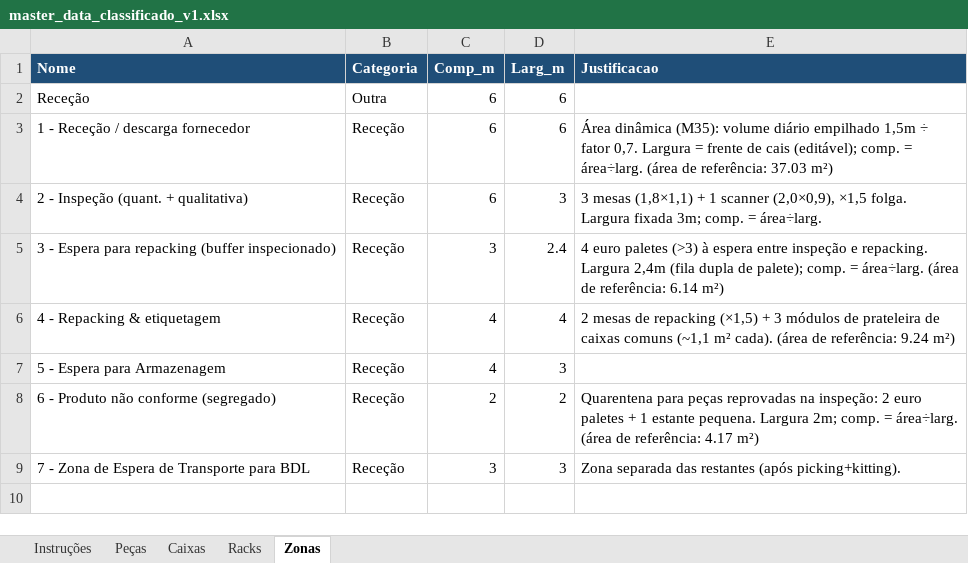
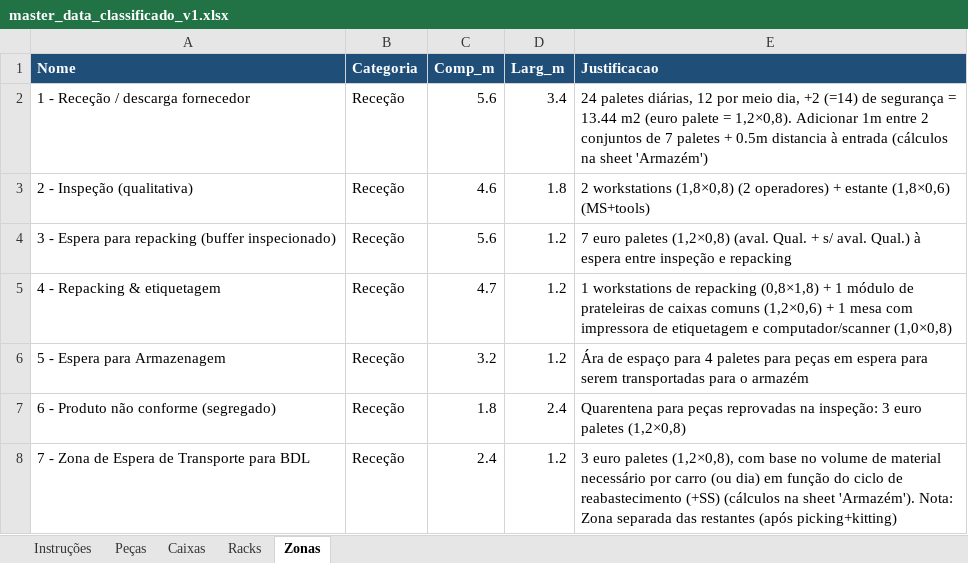
Before and after one commit to rodrigocastrolima/dimensionamento_armazem, an Excel workbook: dados/master_data_classificado_v1.xlsx, sheet Zonas, drawn as a sheet; values as stored, in another font and other column widths than the file's, no borders; removed rows and columns are numbered as before the commit, all else as after; the diff names each change by its address in the sheet, - before the commit and + after, or states it on an @@ line.

```diff
--- a/dados/master_data_classificado_v1.xlsx (sheet Zonas)
+++ b/dados/master_data_classificado_v1.xlsx (sheet Zonas)
-row 2: Receção | Outra | 6 | 6
-C2 (Comp_m): 6
+C2 (Comp_m): 5.6
-D2 (Larg_m): 6
+D2 (Larg_m): 3.4
-E2 (Justificacao): Área dinâmica (M35): volume diário empilhado 1,5m ÷ fator 0,7. Largura = frente de cais (editável); comp. = área÷larg. (área de referência: 37.03 m²)
+E2 (Justificacao): 24 paletes diárias, 12 por meio dia, +2 (=14) de segurança = 13.44 m2 (euro palete = 1,2×0,8). Adicionar 1m entre 2 conjuntos de 7 paletes + 0.5m distancia à entrada (cálculos na sheet 'Armazém')
-row 4: 2 - Inspeção (quant. + qualitativa) | Receção | 6 | 3 | 3 mesas (1,8×1,1) + 1 scanner (2,0×0,9), ×1,5 folga. Largura fixada 3m; comp. = área÷larg.
+row 3: 2 - Inspeção (qualitativa) | Receção | 4.6 | 1.8 | 2 workstations (1,8×0,8) (2 operadores) + estante (1,8×0,6) (MS+tools)
-C4 (Comp_m): 3
+C4 (Comp_m): 5.6
-D4 (Larg_m): 2.4
+D4 (Larg_m): 1.2
-E4 (Justificacao): 4 euro paletes (>3) à espera entre inspeção e repacking. Largura 2,4m (fila dupla de palete); comp. = área÷larg. (área de referência: 6.14 m²)
+E4 (Justificacao): 7 euro paletes (1,2×0,8) (aval. Qual. + s/ aval. Qual.) à espera entre inspeção e repacking
-C5 (Comp_m): 4
+C5 (Comp_m): 4.7
-D5 (Larg_m): 4
+D5 (Larg_m): 1.2
-E5 (Justificacao): 2 mesas de repacking (×1,5) + 3 módulos de prateleira de caixas comuns (~1,1 m² cada). (área de referência: 9.24 m²)
+E5 (Justificacao): 1 workstations de repacking (0,8×1,8) + 1 módulo de prateleiras de caixas comuns (1,2×0,6) + 1 mesa com impressora de etiquetagem e computador/scanner (1,0×0,8)
-C6 (Comp_m): 4
+C6 (Comp_m): 3.2
-D6 (Larg_m): 3
+D6 (Larg_m): 1.2
-E6 (Justificacao): (empty)
+E6 (Justificacao): Ára de espaço para 4 paletes para peças em espera para serem transportadas para o armazém
-C7 (Comp_m): 2
+C7 (Comp_m): 1.8
-D7 (Larg_m): 2
+D7 (Larg_m): 2.4
-E7 (Justificacao): …na inspeção: 2 euro paletes + 1 estante pequena. Largura 2m; comp. = área÷larg. (área de referência: 4.17 m²)
+E7 (Justificacao): …na inspeção: 3 euro paletes (1,2×0,8)
-C8 (Comp_m): 3
+C8 (Comp_m): 2.4
-D8 (Larg_m): 3
+D8 (Larg_m): 1.2
-E8 (Justificacao): Zona separada das restantes (após picking+kitting).
+E8 (Justificacao): 3 euro paletes (1,2×0,8), com base no volume de material necessário por carro (ou dia) em função do ciclo de reabastecimento (+SS) (cálculos na sheet 'Armazém'). Nota: Zona separada das restantes (após picking+kitting)
```
Also changed, not shown: 2 other files.
